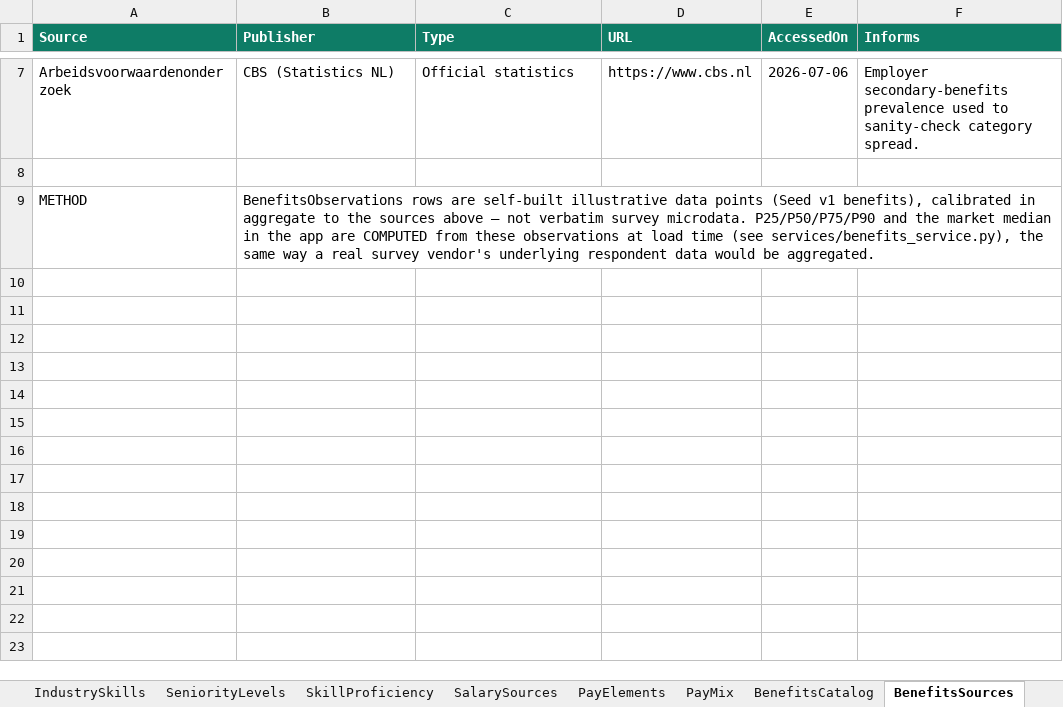
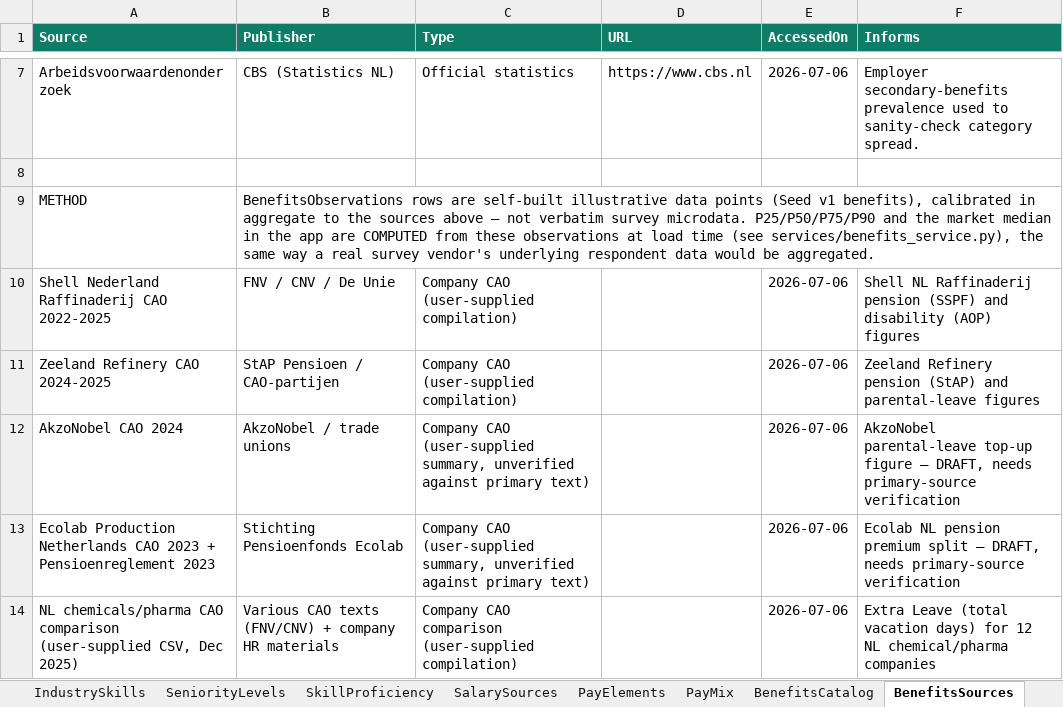
Before and after one commit to closedeyedawareness/Jobsy, an Excel workbook: jobsy_reference_library.xlsx, sheet BenefitsSources, drawn as a sheet; only a part is shown, gaps mark what is left out; values as stored, in another font and other column widths than the file's, no borders; the diff names each change by its address in the sheet, - before the commit and + after, or states it on an @@ line.

```diff
--- a/jobsy_reference_library.xlsx (sheet BenefitsSources)
+++ b/jobsy_reference_library.xlsx (sheet BenefitsSources)
+row 10: Shell Nederland Raffinaderij CAO 2022-2025 | FNV / CNV / De Unie | Company CAO (user-supplied compilation) |  | 2026-07-06 | Shell NL Raffinaderij pension (SSPF) and disability (AOP) figures
+row 11: Zeeland Refinery CAO 2024-2025 | StAP Pensioen / CAO-partijen | Company CAO (user-supplied compilation) |  | 2026-07-06 | Zeeland Refinery pension (StAP) and parental-leave figures
+row 12: AkzoNobel CAO 2024 | AkzoNobel / trade unions | Company CAO (user-supplied summary, unverified against primary text) |  | 2026-07-06 | AkzoNobel parental-leave top-up figure — DRAFT, needs primary-source verification
+row 13: Ecolab Production Netherlands CAO 2023 + Pensioenreglement 2023 | Stichting Pensioenfonds Ecolab | Company CAO (user-supplied summary, unverified against primary text) |  | 2026-07-06 | Ecolab NL pension premium split — DRAFT, needs primary-source verification
+row 14: NL chemicals/pharma CAO comparison (user-supplied CSV, Dec 2025) | Various CAO texts (FNV/CNV) + company HR materials | Company CAO comparison (user-supplied compilation) |  | 2026-07-06 | Extra Leave (total vacation days) for 12 NL chemical/pharma companies
```
Also changed, not shown: sheet BenefitsObservations, sheet Industries, 9 other files.
